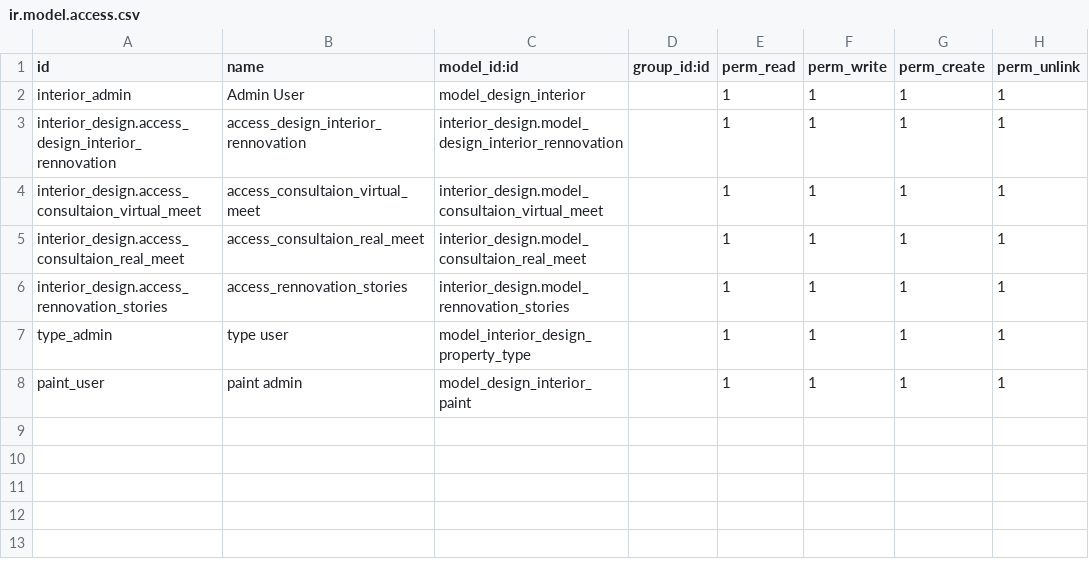
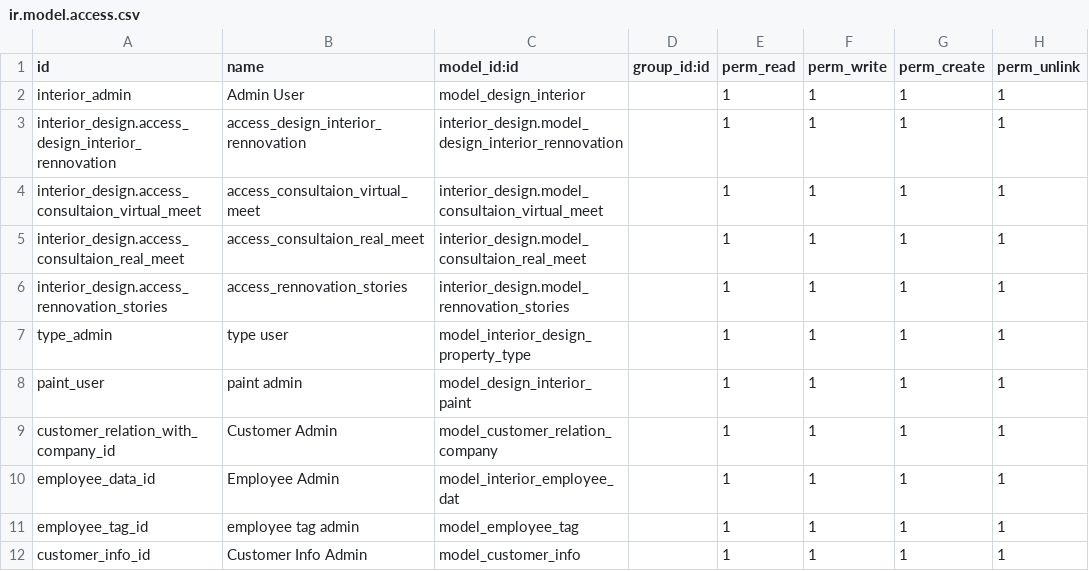
Before and after one commit to sami-odoo/Interior-Desinging, a CSV file: security/ir.model.access.csv, drawn as a sheet; the diff names each change by its address in the sheet, - before the commit and + after, or states it on an @@ line.

```diff
--- a/security/ir.model.access.csv
+++ b/security/ir.model.access.csv
+row 9: customer_relation_with_company_id | Customer Admin | model_customer_relation_company |  | 1 | 1 | 1 | 1
+row 10: employee_data_id | Employee Admin | model_interior_employee_dat |  | 1 | 1 | 1 | 1
+row 11: employee_tag_id | employee tag admin | model_employee_tag |  | 1 | 1 | 1 | 1
+row 12: customer_info_id | Customer Info Admin | model_customer_info |  | 1 | 1 | 1 | 1
```
Also changed, not shown: 15 other files.
